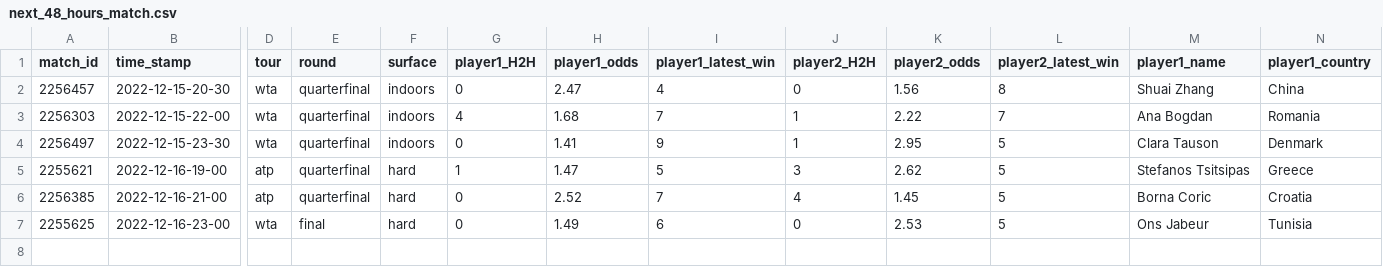
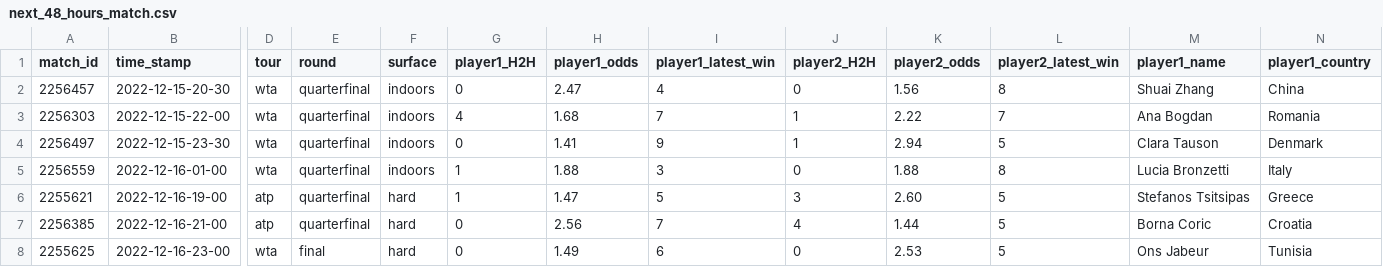
Before and after one commit to ebijun1007/tennis_all_tour_scraper, a CSV file: data/next_48_hours_match.csv, drawn as a sheet; only a part is shown, gaps mark what is left out; addresses are those after the commit; rows hold the shown columns only; the diff names each change by its address in the sheet, - before the commit and + after, or states it on an @@ line.

Commit message:
Update Match Schedules

```diff
--- a/data/next_48_hours_match.csv
+++ b/data/next_48_hours_match.csv
-K4 (player2_odds): 2.95
+K4 (player2_odds): 2.94
+row 5: 2256559 | 2022-12-16-01-00 | wta | quarterfinal | indoors | 1 | 1.88 | 3 | 0 | 1.88 | 8 | Lucia Bronzetti | Italy
-K6 (player2_odds): 2.62
+K6 (player2_odds): 2.60
-H7 (player1_odds): 2.52
+H7 (player1_odds): 2.56
-K7 (player2_odds): 1.45
+K7 (player2_odds): 1.44
```
